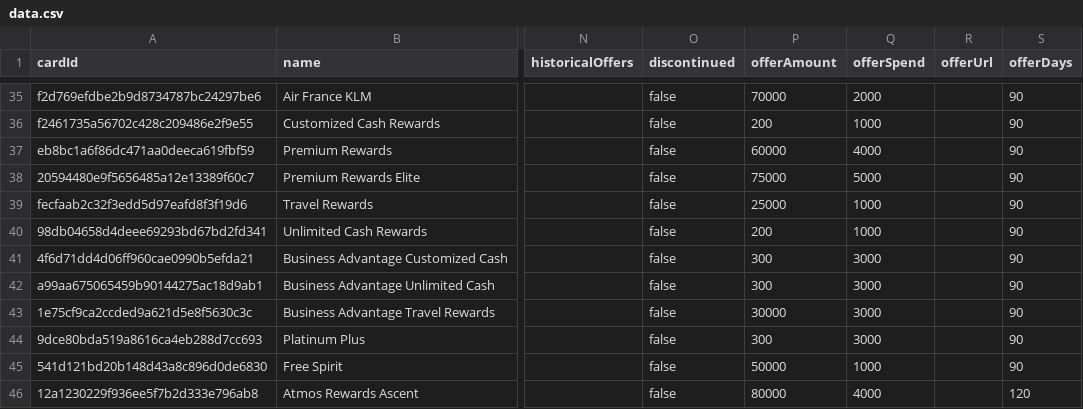
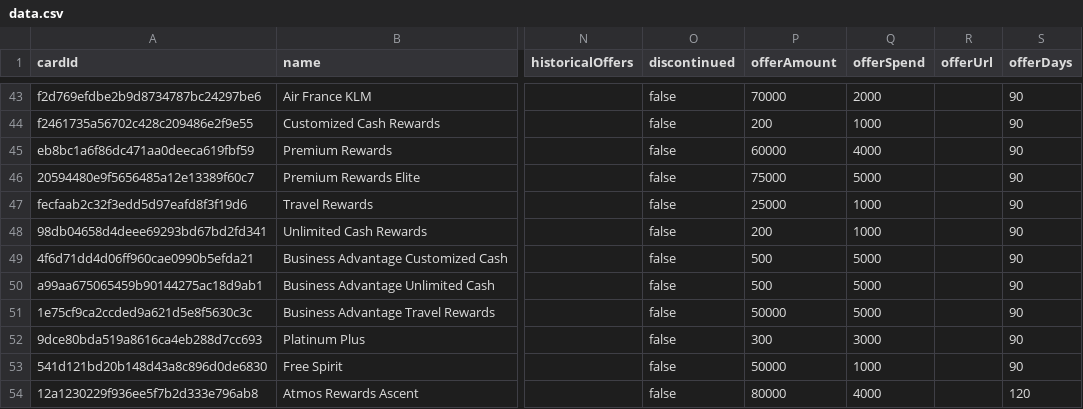
Before and after one commit to andenacitelli/credit-card-bonuses-api, a CSV file: exports/data.csv, drawn as a sheet; only a part is shown, gaps mark what is left out; addresses are those after the commit; the diff covers the shown part only; the diff names each change by its address in the sheet, - before the commit and + after, or states it on an @@ line.

```diff
--- a/exports/data.csv
+++ b/exports/data.csv
-P49:P50 (offerAmount): 300
+P49:P50 (offerAmount): 500
-Q49:Q51 (offerSpend): 3000
+Q49:Q51 (offerSpend): 5000
-P51 (offerAmount): 30000
+P51 (offerAmount): 50000
```
Also changed, not shown: 9 added rows, 1 removed row and 7 edited cells elsewhere in this file, 10 other files.
